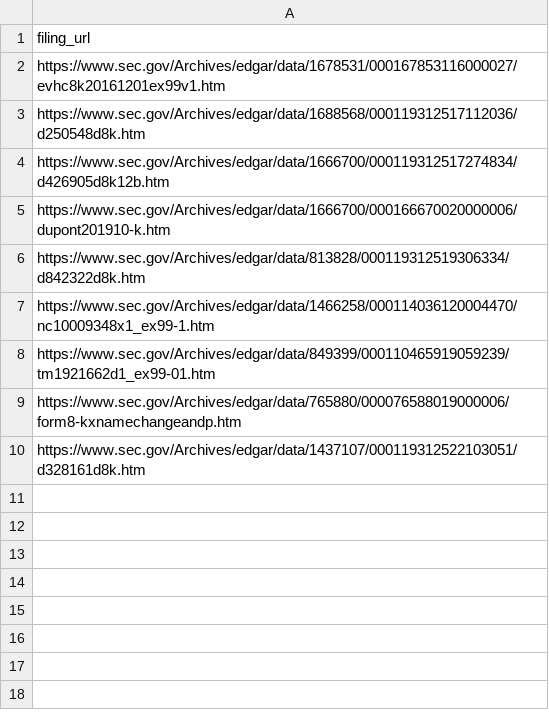
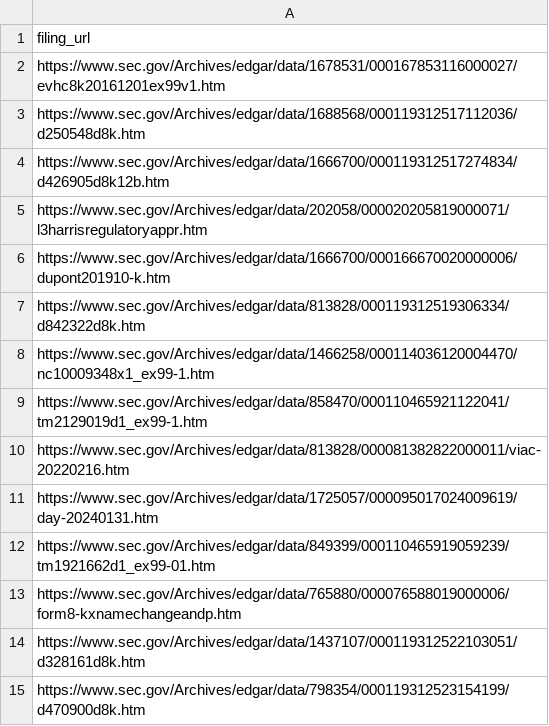
Before and after one commit to herdsignal/herdsignal, a CSV file: data/herd/corporate_continuity_filing_claims.csv, drawn as a sheet; the diff names each change by its address in the sheet, - before the commit and + after, or states it on an @@ line.

```diff
--- a/data/herd/corporate_continuity_filing_claims.csv
+++ b/data/herd/corporate_continuity_filing_claims.csv
+row 5: https://www.sec.gov/Archives/edgar/data/202058/000020205819000071/l3harrisregulatoryappr.htm
+row 9: https://www.sec.gov/Archives/edgar/data/858470/000110465921122041/tm2129019d1_ex99-1.htm
+row 10: https://www.sec.gov/Archives/edgar/data/813828/000081382822000011/viac-20220216.htm
+row 11: https://www.sec.gov/Archives/edgar/data/1725057/000095017024009619/day-20240131.htm
+row 15: https://www.sec.gov/Archives/edgar/data/798354/000119312523154199/d470900d8k.htm
```
Also changed, not shown: data/herd/corporate_continuity_claims.csv.
